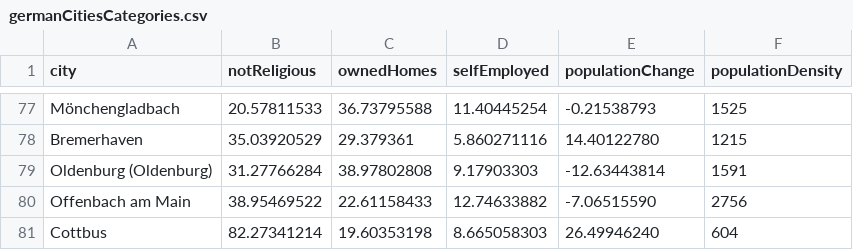
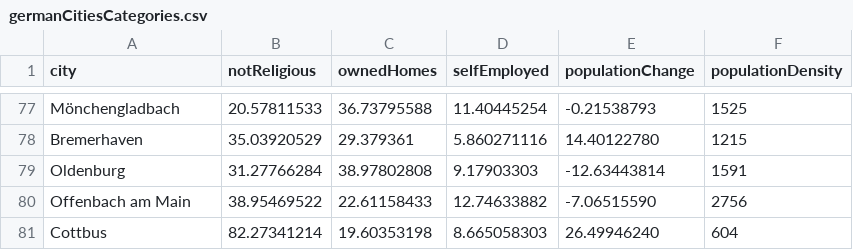
Before and after one commit to s-haensch/strip-plots, a CSV file: public/germanCitiesCategories.csv, drawn as a sheet; only a part is shown, gaps mark what is left out.

Commit message:
small change to Oldenburg name

```diff
--- a/public/germanCitiesCategories.csv
+++ b/public/germanCitiesCategories.csv
@@ -78,3 +78,3 @@
 "Bremerhaven",35.03920529,29.379361,5.860271116,14.40122780,1215
-"Oldenburg (Oldenburg)",31.27766284,38.97802808,9.17903303,-12.63443814,1591
+"Oldenburg",31.27766284,38.97802808,9.17903303,-12.63443814,1591
 "Offenbach am Main",38.95469522,22.61158433,12.74633882,-7.06515590,2756
```
